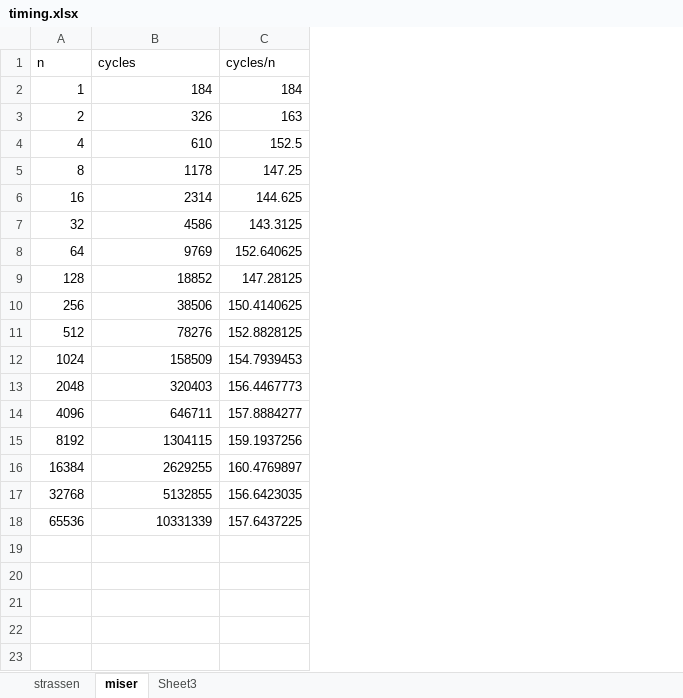
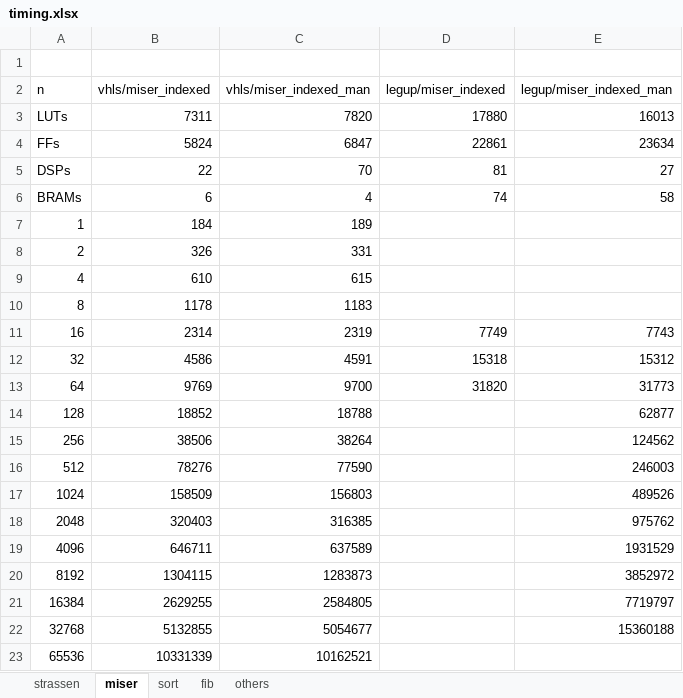
Before and after one commit to m8pple/hls_recurse, an Excel workbook: results/timing.xlsx, sheet miser, drawn as a sheet; values as stored, in another font and other column widths than the file's, no borders; removed rows and columns are numbered as before the commit, all else as after; the diff names each change by its address in the sheet, - before the commit and + after, or states it on an @@ line.

```diff
--- a/results/timing.xlsx (sheet miser)
+++ b/results/timing.xlsx (sheet miser)
-sheet tab: Sheet3
+sheet tab: sort
+sheet tab: fib
+sheet tab: others
-column C (cycles/n), rows 2-18: 184 | 163 | 152.5 | 147.25 | 144.625 | 143.3125 | 152.640625 | 147.28125 | 150.4140625 | 152.8828125 | 154.7939453 | 156.4467773 | 157.8884277 | 159.1937256 | 160.4769897 | 156.6423035 | 157.6437225
+column C (vhls/miser_indexed_man), rows 7-23: 189 | 331 | 615 | 1183 | 2319 | 4591 | 9700 | 18788 | 38264 | 77590 | 156803 | 316385 | 637589 | 1283873 | 2584805 | 5054677 | 10162521
+column D (legup/miser_indexed), rows 11-13: 7749 | 15318 | 31820
+column E (legup/miser_indexed_man), rows 11-22: 7743 | 15312 | 31773 | 62877 | 124562 | 246003 | 489526 | 975762 | 1931529 | 3852972 | 7719797 | 15360188
+row 1: (empty)
-B2: cycles
+B2: vhls/miser_indexed
+row 3: LUTs | 7311 | 7820 | 17880 | 16013
+row 4: FFs | 5824 | 6847 | 22861 | 23634
+row 5: DSPs | 22 | 70 | 81 | 27
+row 6: BRAMs | 6 | 4 | 74 | 58
```
Also changed, not shown: sheet sort, sheet strassen, formulas that keep their value, charts or pictures, 19 other files.
